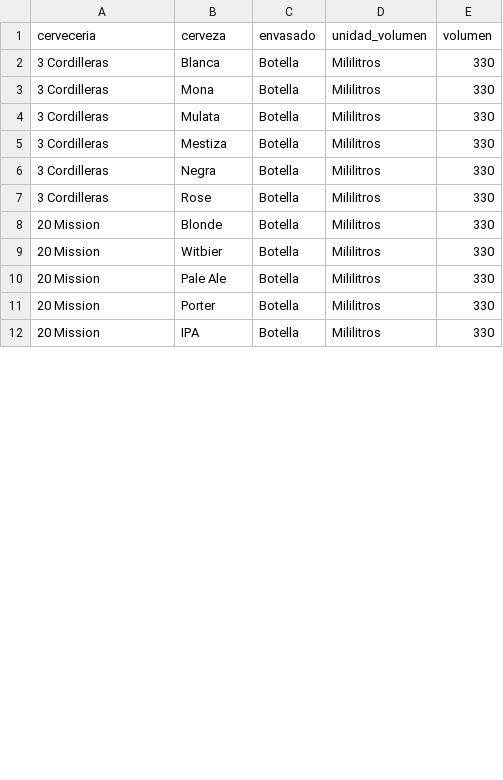
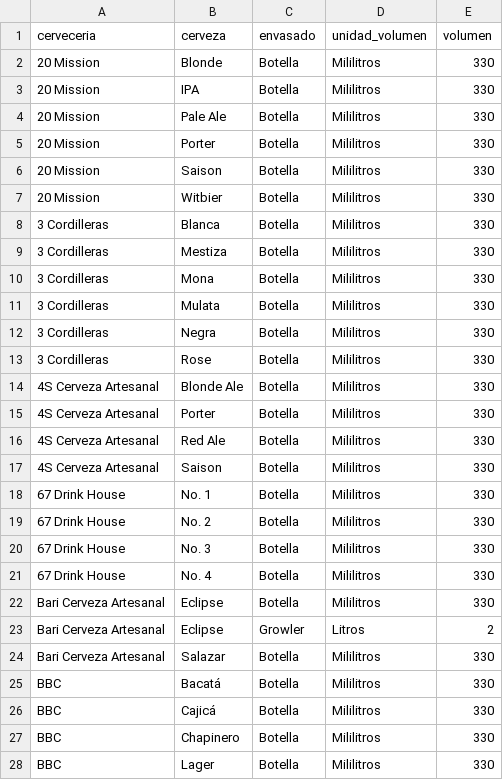
Before and after one commit to jdrodas/CervezasColombia, a CSV file: datos/cac_envasados_cervezas.csv, drawn as a sheet; only a part is shown; the diff covers the shown part only.

Commit message:
Agregada funcionalidad para agregar envasados de cervezas y actualizar información de la cerveza

```diff
--- a/datos/cac_envasados_cervezas.csv
+++ b/datos/cac_envasados_cervezas.csv
@@ -1,12 +1,28 @@
 cerveceria;cerveza;envasado;unidad_volumen;volumen
+20 Mission;Blonde;Botella;Mililitros;330
+20 Mission;IPA;Botella;Mililitros;330
+20 Mission;Pale Ale;Botella;Mililitros;330
+20 Mission;Porter;Botella;Mililitros;330
+20 Mission;Saison;Botella;Mililitros;330
+20 Mission;Witbier;Botella;Mililitros;330
 3 Cordilleras;Blanca;Botella;Mililitros;330
+3 Cordilleras;Mestiza;Botella;Mililitros;330
 3 Cordilleras;Mona;Botella;Mililitros;330
 3 Cordilleras;Mulata;Botella;Mililitros;330
-3 Cordilleras;Mestiza;Botella;Mililitros;330
 3 Cordilleras;Negra;Botella;Mililitros;330
 3 Cordilleras;Rose;Botella;Mililitros;330
-20 Mission;Blonde;Botella;Mililitros;330
-20 Mission;Witbier;Botella;Mililitros;330
-20 Mission;Pale Ale;Botella;Mililitros;330
-20 Mission;Porter;Botella;Mililitros;330
-20 Mission;IPA;Botella;Mililitros;330
+4S Cerveza Artesanal;Blonde Ale;Botella;Mililitros;330
+4S Cerveza Artesanal;Porter;Botella;Mililitros;330
+4S Cerveza Artesanal;Red Ale;Botella;Mililitros;330
+4S Cerveza Artesanal;Saison;Botella;Mililitros;330
+67 Drink House;No. 1;Botella;Mililitros;330
+67 Drink House;No. 2;Botella;Mililitros;330
+67 Drink House;No. 3;Botella;Mililitros;330
+67 Drink House;No. 4;Botella;Mililitros;330
+Bari Cerveza Artesanal;Eclipse;Botella;Mililitros;330
+Bari Cerveza Artesanal;Eclipse;Growler;Litros;2
+Bari Cerveza Artesanal;Salazar;Botella;Mililitros;330
+BBC;Bacatá;Botella;Mililitros;330
+BBC;Cajicá;Botella;Mililitros;330
+BBC;Chapinero;Botella;Mililitros;330
+BBC;Lager;Botella;Mililitros;330
```
Also changed, not shown: 10 added rows, 31 moved rows and 11 edited cells elsewhere in this file, datos/cac_cervecerias.csv, datos/cac_cervezas.csv, 21 other files.
